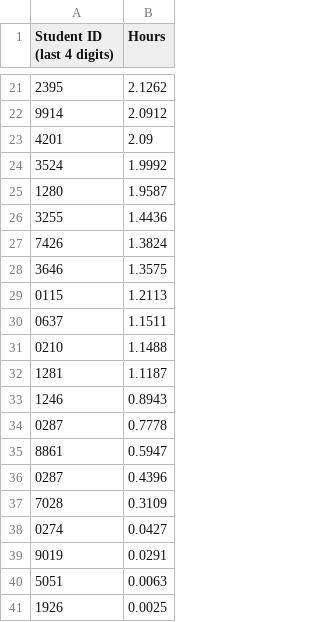
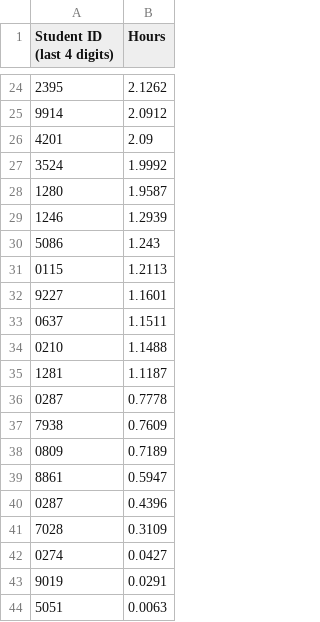
Before and after one commit to Team3128/2018-19-attendance-data, a CSV file: totalhours.csv, drawn as a sheet; only a part is shown, gaps mark what is left out; the shorter side is filled out with more unchanged rows; the diff covers the shown part only.

```diff
--- a/totalhours.csv
+++ b/totalhours.csv
@@ -25,6 +28,6 @@ Student ID (last 4 digits), Hours
 1280,1.9587
-3255,1.4436
-7426,1.3824
-3646,1.3575
+1246,1.2939
+5086,1.243
 0115,1.2113
+9227,1.1601
 0637,1.1511
@@ -32,4 +35,5 @@ Student ID (last 4 digits), Hours
 1281,1.1187
-1246,0.8943
 0287,0.7778
+7938,0.7609
+0809,0.7189
 8861,0.5947
```
Also changed, not shown: 8 added rows, 6 removed rows and 1 edited cell elsewhere in this file.
